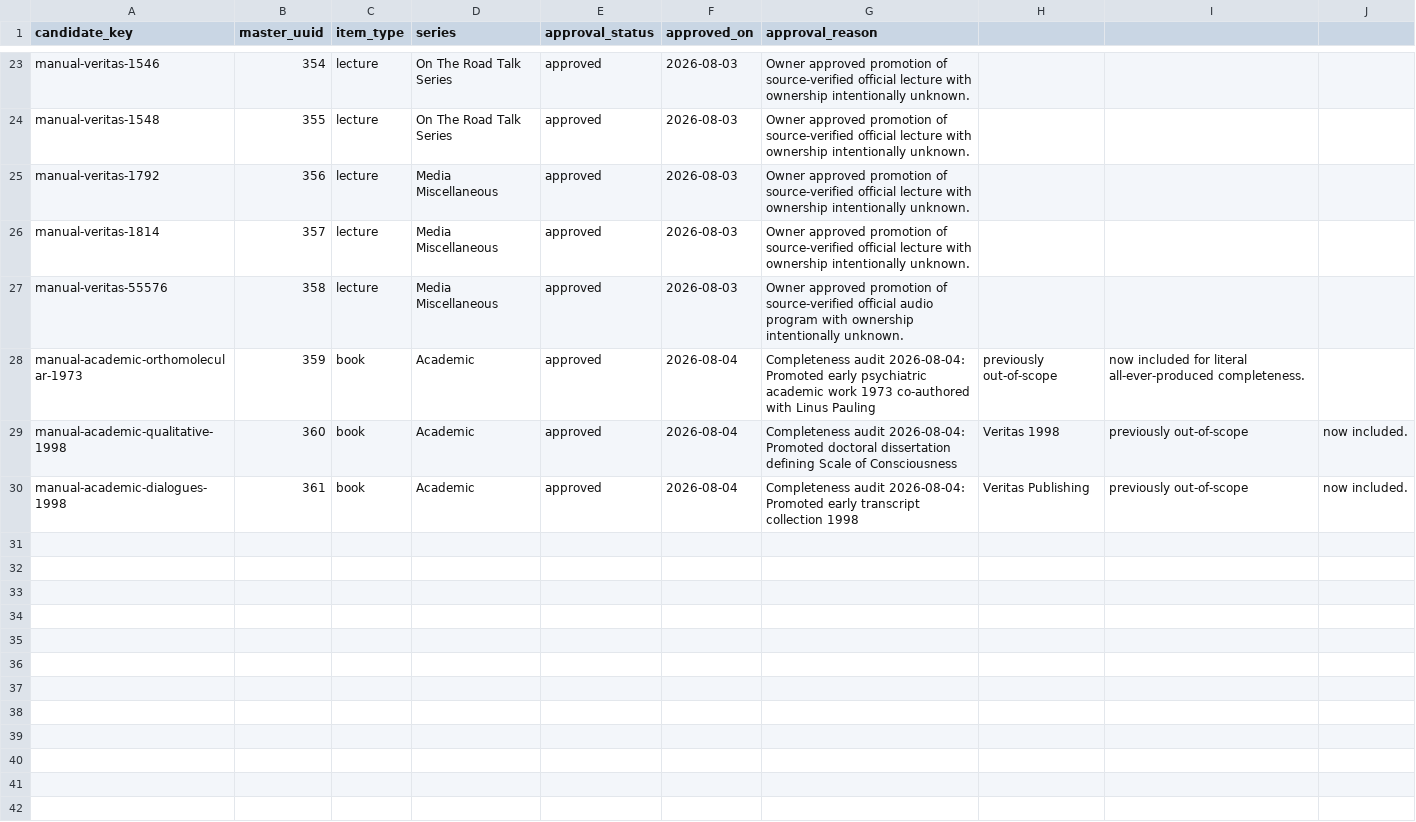
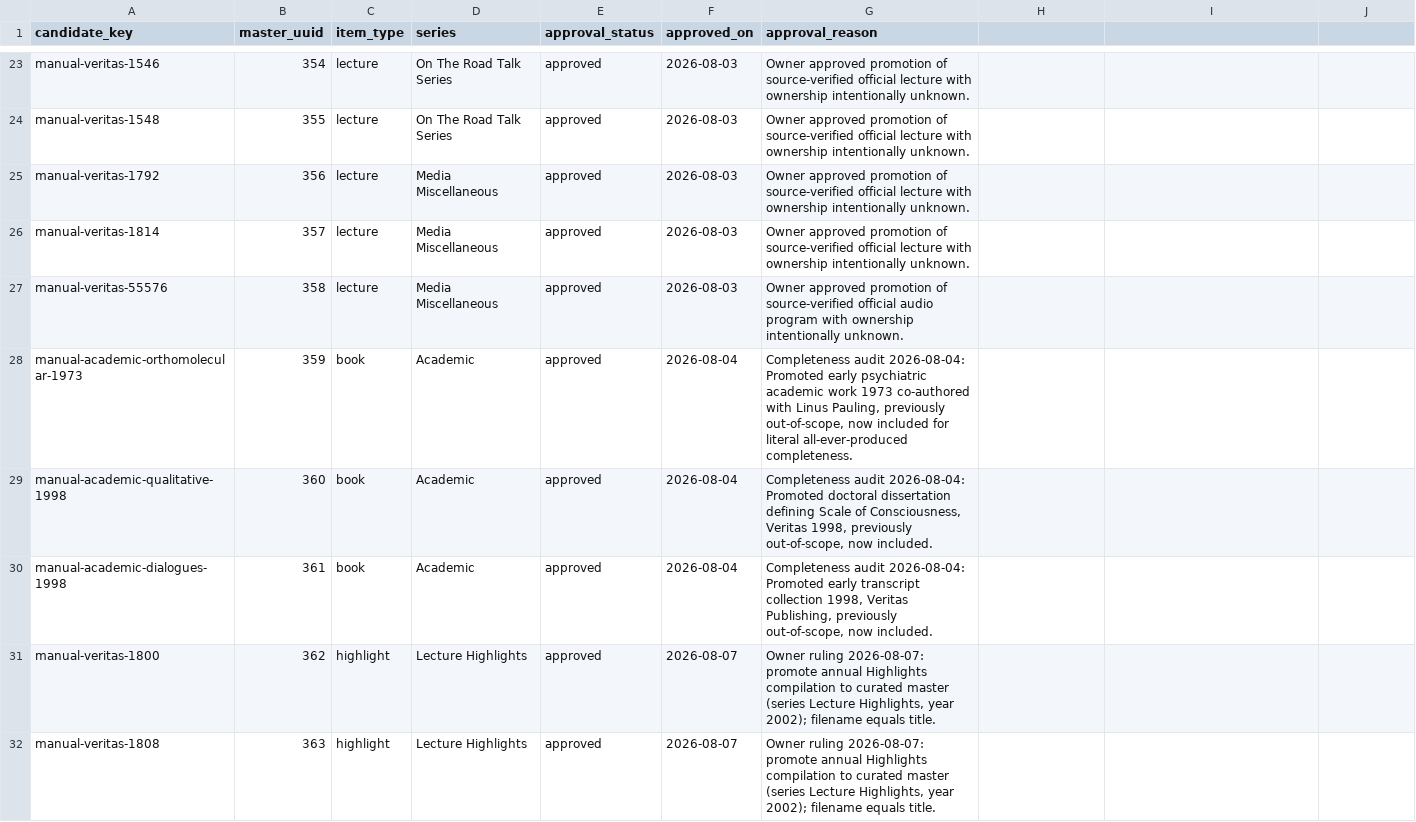
Before and after one commit to 56eli/docsheet, a CSV file: data/manual_candidate_promotions.csv, drawn as a sheet; only a part is shown, gaps mark what is left out; the diff covers the shown part only.

Commit message:
Promote the 7 annual Highlights to curated master (owner ruling)
Owner directive: 'Highlights of the YYYY lectures' become curated master
records in the category Lecture Highlights with year YYYY and proposed
filename equal to the title.

- manual_master_candidates.csv +7, manual_candidate_promotions.csv +7
  (UUIDs 362-368, item_type=highlight, series=Lecture Highlights, year
  from title; format streaming per official storefront pages).
- build_research_master.py: infer_format gains the 'Lecture Highlights'
  category -> streaming rule (+ unit test).
- data/filename_proposal_YYYYMM.csv: +7 rows, filename = title + .mp4
  (363 rows, all unique).
- data/work_families.csv: +7 per-title works (206/339, coverage 363/363).
- veritas_official_products.csv: 7 rows -> matched_by_primary_source
  (362-368); veritas_mapping_decisions.csv: 7 suppression rows lifted
  (18 -> 11); series_category_mapping.csv: 7 proposed -> approved
  (R1 Lecture Highlights; 186 mappings, 176 approved).
- year_provenance.csv extended (CRLF preserved); manual_candidate_
  promotions.csv historical unquoted-comma rows re-quoted (hygiene).
- Regenerated master (363), Everything (376; candidate_veritas 8 -> 1),
  relationships (343 = 335 derived + 8), Pages outputs, reconciliation.
- Docs synced: README, NEXT_AGENT_HANDOFF, FILENAME_PROPOSAL_V4,
  YEAR_COLUMN_PROVENANCE, decisions/HIGHLIGHTS_COMPILATION_DECISIONS.md
  (superseded note), deep-audit sync note, session audit addendum.

5 --check modes green, 107/107 tests, 91% coverage.

Co-authored-by: arena-agent <297053741+arena-agent@users.noreply.github.com>

```diff
--- a/data/manual_candidate_promotions.csv
+++ b/data/manual_candidate_promotions.csv
@@ -27,4 +27,6 @@ manual-veritas-1814,357,lecture,Media Miscellaneous,approved,2026-08-03,Owner ap
 manual-veritas-55576,358,lecture,Media Miscellaneous,approved,2026-08-03,Owner approved promotion of source-verified official audio program with ownership intentionally unknown.
-manual-academic-orthomolecular-1973,359,book,Academic,approved,2026-08-04,Completeness audit 2026-08-04: Promoted early psychiatric academic work 1973 co-authored with Linus Pauling, previously out-of-scope, now included for literal all-ever-produced completeness.
-manual-academic-qualitative-1998,360,book,Academic,approved,2026-08-04,Completeness audit 2026-08-04: Promoted doctoral dissertation defining Scale of Consciousness, Veritas 1998, previously out-of-scope, now included.
-manual-academic-dialogues-1998,361,book,Academic,approved,2026-08-04,Completeness audit 2026-08-04: Promoted early transcript collection 1998, Veritas Publishing, previously out-of-scope, now included.
+manual-academic-orthomolecular-1973,359,book,Academic,approved,2026-08-04,"Completeness audit 2026-08-04: Promoted early psychiatric academic work 1973 co-authored with Linus Pauling,  previously out-of-scope,  now included for literal all-ever-produced completeness."
+manual-academic-qualitative-1998,360,book,Academic,approved,2026-08-04,"Completeness audit 2026-08-04: Promoted doctoral dissertation defining Scale of Consciousness,  Veritas 1998,  previously out-of-scope,  now included."
+manual-academic-dialogues-1998,361,book,Academic,approved,2026-08-04,"Completeness audit 2026-08-04: Promoted early transcript collection 1998,  Veritas Publishing,  previously out-of-scope,  now included."
+manual-veritas-1800,362,highlight,Lecture Highlights,approved,2026-08-07,"Owner ruling 2026-08-07: promote annual Highlights compilation to curated master (series Lecture Highlights, year 2002); filename equals title."
+manual-veritas-1808,363,highlight,Lecture Highlights,approved,2026-08-07,"Owner ruling 2026-08-07: promote annual Highlights compilation to curated master (series Lecture Highlights, year 2002); filename equals title."
```
Also changed, not shown: 5 added rows elsewhere in this file, data/manual_master_candidates.csv, data/research_master_draft.csv, 26 other files.
